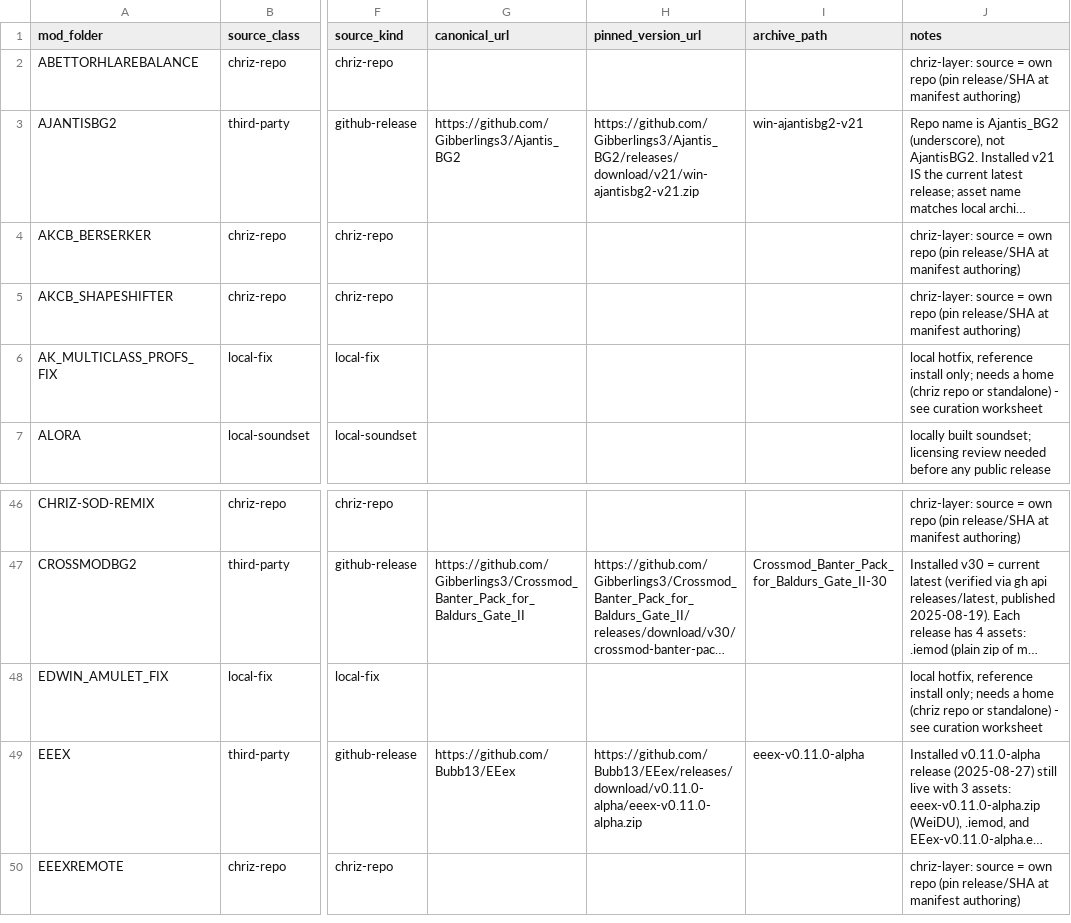
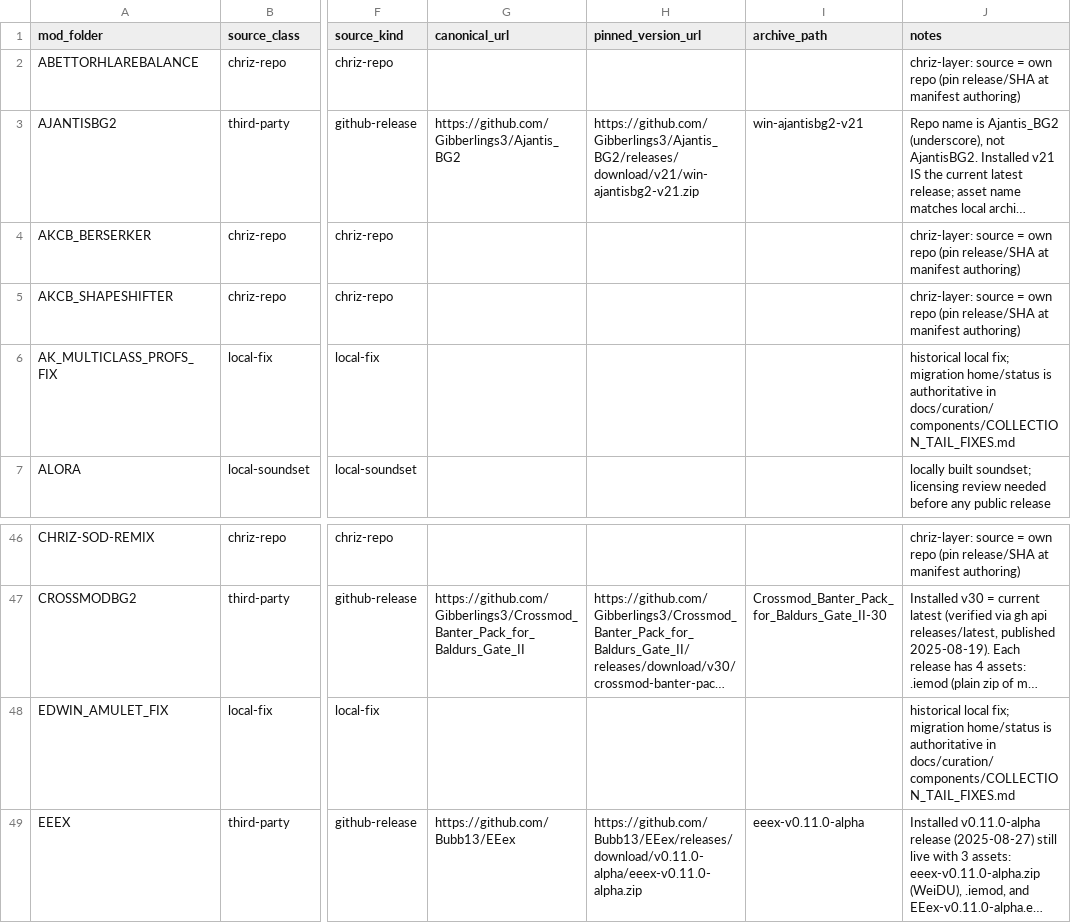
Before and after one commit to Chrizhermann/chriz-bg-collection, a TSV file: manifest/mod-sources.tsv, drawn as a sheet; only a part is shown, gaps mark what is left out; the shorter side is filled out with more unchanged rows; long unchanged cells end in …; the diff covers the shown part only; the diff names each change by its address in the sheet, - before the commit and + after, or states it on an @@ line.

Commit message:
docs: preserve completed component curation

```diff
--- a/manifest/mod-sources.tsv
+++ b/manifest/mod-sources.tsv
-J6 (notes): local hotfix, reference install only; needs a home (chriz repo or standalone) - see curation worksheet
+J6 (notes): historical local fix; migration home/status is authoritative in docs/curation/components/COLLECTION_TAIL_FIXES.md
-J48 (notes): local hotfix, reference install only; needs a home (chriz repo or standalone) - see curation worksheet
+J48 (notes): historical local fix; migration home/status is authoritative in docs/curation/components/COLLECTION_TAIL_FIXES.md
```
Also changed, not shown: 20 edited cells elsewhere in this file, 51 other files.
